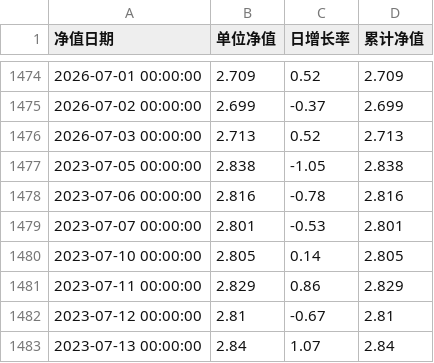
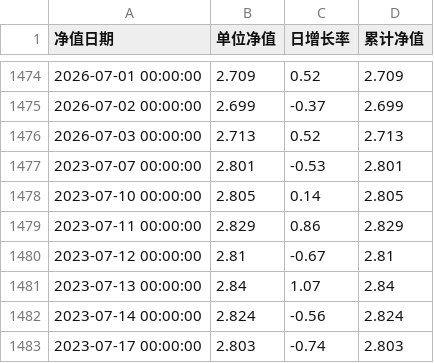
Before and after one commit to Yummy-He/fund-ai, a CSV file: data/nav/001714.csv, drawn as a sheet; only a part is shown, gaps mark what is left out; the shorter side is filled out with more unchanged rows.

```diff
--- a/data/nav/001714.csv
+++ b/data/nav/001714.csv
@@ -1476,4 +1476,2 @@
 2026-07-03 00:00:00,2.713,0.52,2.713
-2023-07-05 00:00:00,2.838,-1.05,2.838
-2023-07-06 00:00:00,2.816,-0.78,2.816
 2023-07-07 00:00:00,2.801,-0.53,2.801
```
Also changed, not shown: data/nav/002190.csv, data/nav/009520.csv, 9 other files.
